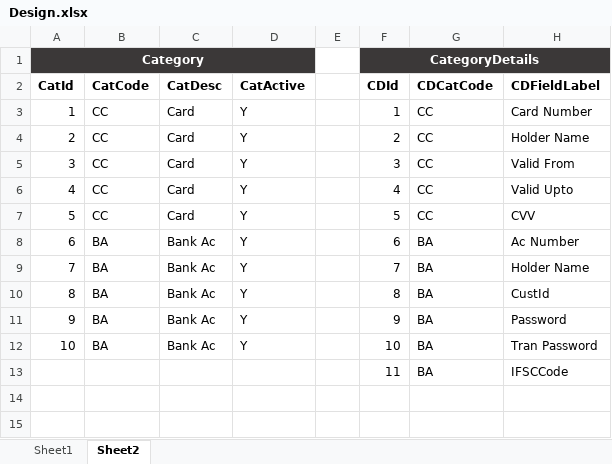
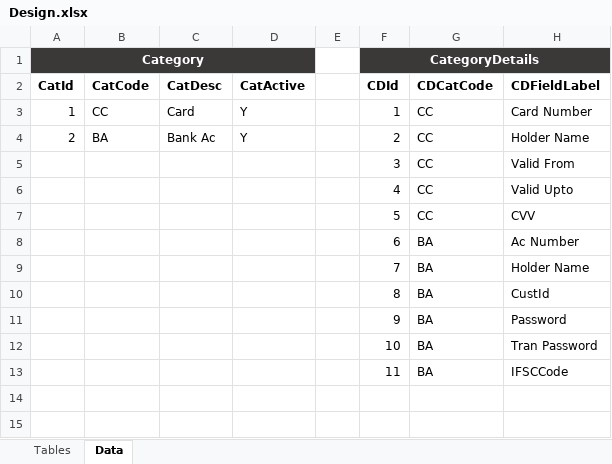
Before and after one commit to girishawate/MyIdKeyStore, an Excel workbook: Design.xlsx, sheet Data, drawn as a sheet; only a part is shown; values as stored, in another font and other column widths than the file's, no borders; the diff names each change by its address in the sheet, - before the commit and + after, or states it on an @@ line.

```diff
--- a/Design.xlsx (sheet Data)
+++ b/Design.xlsx (sheet Data)
-sheet tab: Sheet1
+sheet tab: Tables
-sheet tab: Sheet2
+sheet tab: Data
-B4 (CatCode): CC
+B4 (CatCode): BA
-C4 (CatDesc): Card
+C4 (CatDesc): Bank Ac
-A5 (CatId): 3
+A5 (CatId): (empty)
-B5:B7 (CatCode): CC
+B5:B7 (CatCode): (empty)
-C5:C7 (CatDesc): Card
+C5:C7 (CatDesc): (empty)
-D5:D12 (CatActive): Y
+D5:D12 (CatActive): (empty)
-A6 (CatId): 4
+A6 (CatId): (empty)
-A7 (CatId): 5
+A7 (CatId): (empty)
-A8 (CatId): 6
+A8 (CatId): (empty)
-B8:B12 (CatCode): BA
+B8:B12 (CatCode): (empty)
-C8:C12 (CatDesc): Bank Ac
+C8:C12 (CatDesc): (empty)
-A9 (CatId): 7
+A9 (CatId): (empty)
-A10 (CatId): 8
+A10 (CatId): (empty)
-A11 (CatId): 9
+A11 (CatId): (empty)
-A12 (CatId): 10
+A12 (CatId): (empty)
```
Also changed, not shown: sheet Tables, 3 other files.
